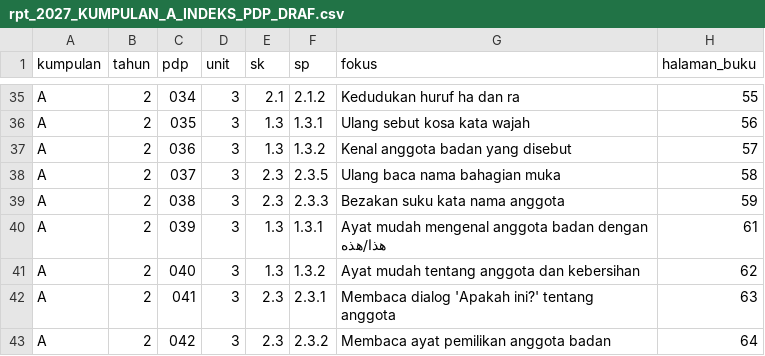
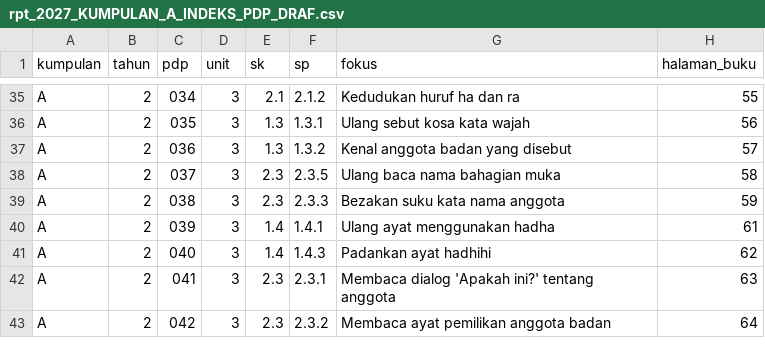
Before and after one commit to nurynayreen88/CikguLaju-AI, a CSV file: rpt_2027/bahasa_arab/rpt_2027_KUMPULAN_A_INDEKS_PDP_DRAF.csv, drawn as a sheet; only a part is shown, gaps mark what is left out; the diff names each change by its address in the sheet, - before the commit and + after, or states it on an @@ line.

Commit message:
Terbitkan PPKI Unit 1 dan Bahasa Arab Tahun 2 PdP 039–040

```diff
--- a/rpt_2027/bahasa_arab/rpt_2027_KUMPULAN_A_INDEKS_PDP_DRAF.csv
+++ b/rpt_2027/bahasa_arab/rpt_2027_KUMPULAN_A_INDEKS_PDP_DRAF.csv
-E40:E41 (sk): 1.3
+E40:E41 (sk): 1.4
-F40 (sp): 1.3.1
+F40 (sp): 1.4.1
-G40 (fokus): Ayat mudah mengenal anggota badan dengan هذا/هذه
+G40 (fokus): Ulang ayat menggunakan hadha
-F41 (sp): 1.3.2
+F41 (sp): 1.4.3
-G41 (fokus): Ayat mudah tentang anggota dan kebersihan
+G41 (fokus): Padankan ayat hadhihi
```
Also changed, not shown: rpt_2027/bahasa_arab/rpt_2027_KUMPULAN_B_INDEKS_PDP_DRAF.csv, rpt_2027/bahasa_arab/year2_unit3_pdp029_044_DRAF.csv, 16 other files.
